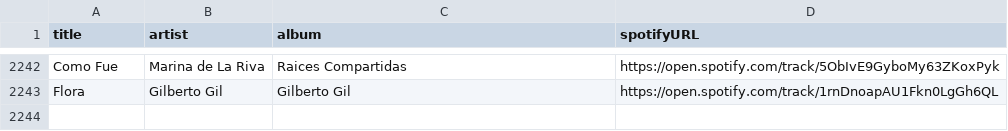
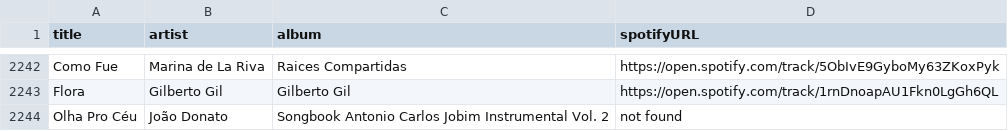
Before and after one commit to albertollamaso/best-bossa-nova-and-jazz-playlist, a CSV file: playlist.csv, drawn as a sheet; only a part is shown, gaps mark what is left out; the diff names each change by its address in the sheet, - before the commit and + after, or states it on an @@ line.

```diff
--- a/playlist.csv
+++ b/playlist.csv
+row 2244: Olha Pro Céu | João Donato | Songbook Antonio Carlos Jobim Instrumental Vol. 2 | not found
```
Also changed, not shown: 1 other file.
